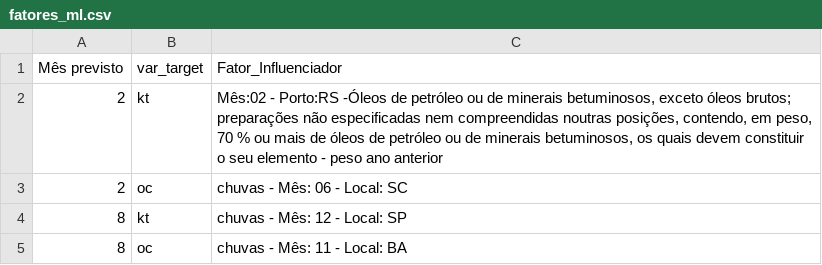
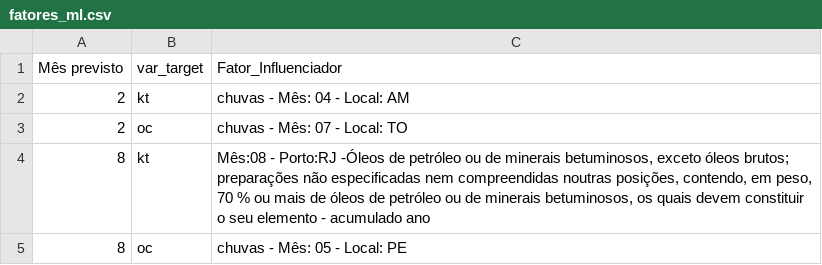
Before and after one commit to QuantImportBrazil/porto_de_paranagua_soja_fev_26_1, a CSV file: tables/fatores_ml.csv, drawn as a sheet.

```diff
--- a/tables/fatores_ml.csv
+++ b/tables/fatores_ml.csv
@@ -1,5 +1,5 @@
 Mês previsto,var_target,Fator_Influenciador
-2,kt,"Mês:02 - Porto:RS -Óleos de petróleo ou de minerais betuminosos, exceto óleos brutos; preparações não especificadas nem compreendidas noutras posições, contendo, em peso, 70 % ou mais de óleos de petróleo ou de minerais betuminosos, os quais devem constituir o seu elemento - peso ano anterior"
-2,oc,chuvas - Mês: 06 - Local: SC
-8,kt,chuvas - Mês: 12 - Local: SP
-8,oc,chuvas - Mês: 11 - Local: BA
+2,kt,chuvas - Mês: 04 - Local: AM
+2,oc,chuvas - Mês: 07 - Local: TO
+8,kt,"Mês:08 - Porto:RJ -Óleos de petróleo ou de minerais betuminosos, exceto óleos brutos; preparações não especificadas nem compreendidas noutras posições, contendo, em peso, 70 % ou mais de óleos de petróleo ou de minerais betuminosos, os quais devem constituir o seu elemento - acumulado ano"
+8,oc,chuvas - Mês: 05 - Local: PE
```
Also changed, not shown: df_experimentos.csv, fi.csv, 7 other files.
